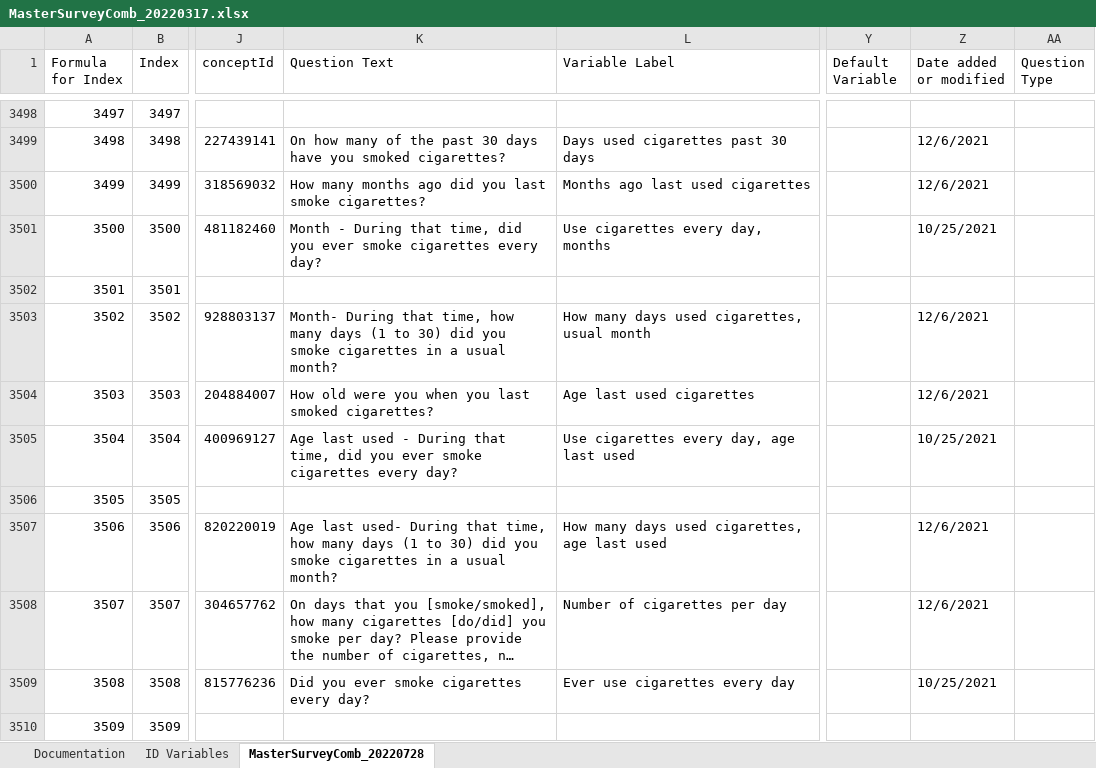
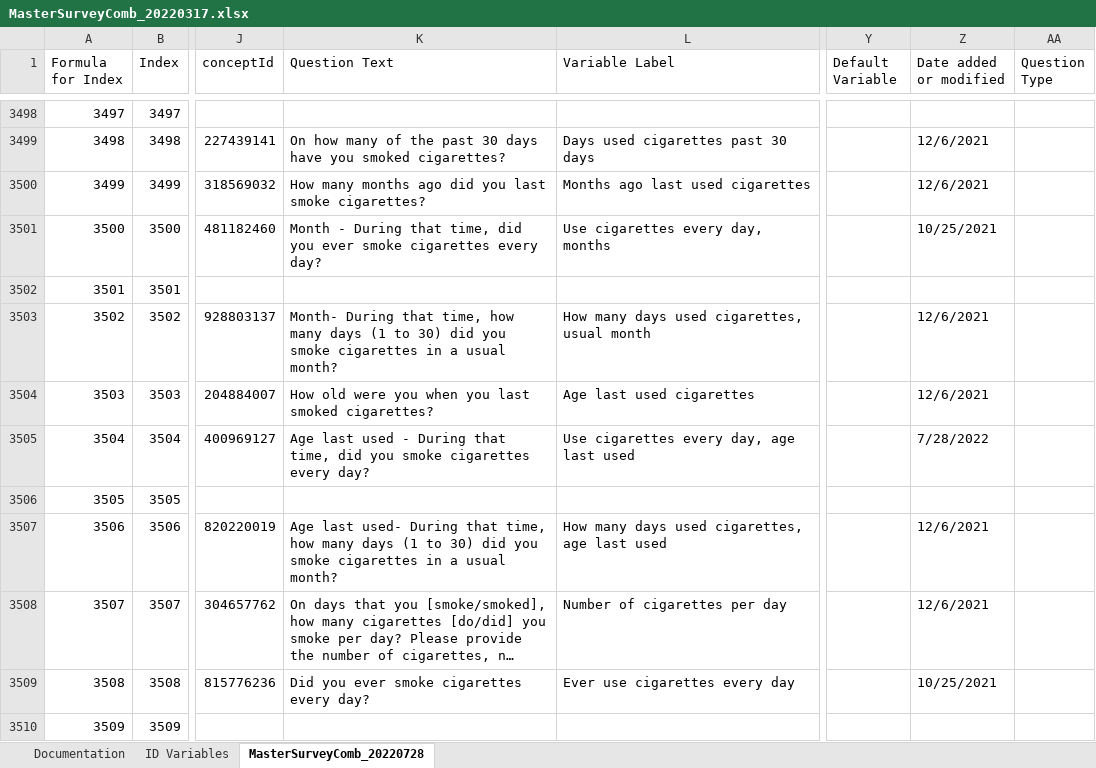
Before and after one commit to Analyticsphere/ConnectMasterAndSurveyCombinedDataDictionary, an Excel workbook: MasterSurveyComb_20220317.xlsx, sheet MasterSurveyComb_20220728, drawn as a sheet; only a part is shown, gaps mark what is left out; long unchanged cells end in …; values as stored, in another font and other column widths than the file's, no cell formats; the diff covers the shown part only; the diff names each change by its address in the sheet, - before the commit and + after, or states it on an @@ line.

Commit message:
Add files via upload

```diff
--- a/MasterSurveyComb_20220317.xlsx (sheet MasterSurveyComb_20220728)
+++ b/MasterSurveyComb_20220317.xlsx (sheet MasterSurveyComb_20220728)
-K3505 (Question Text): …did you ever smoke cigarettes…
+K3505 (Question Text): …did you smoke cigarettes…
-Z3505 (Date added or modified): 10/25/2021
+Z3505 (Date added or modified): 7/28/2022
```
Also changed, not shown: 23 edited cells elsewhere in this sheet, sheet Documentation, cell formats.
